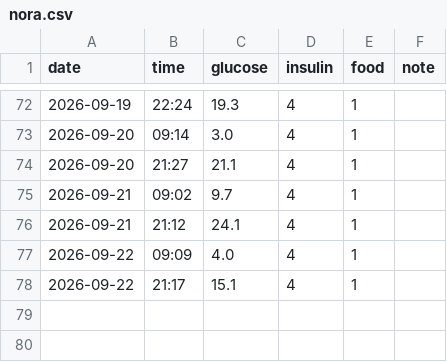
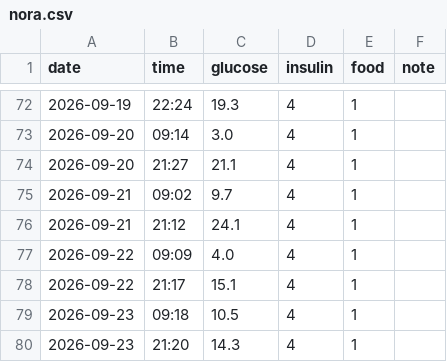
Before and after one commit to manolkalinov/nora, a CSV file: nora.csv, drawn as a sheet; only a part is shown, gaps mark what is left out.

Commit message:
Add new entries for September 23 in nora.csv

```diff
--- a/nora.csv
+++ b/nora.csv
@@ -78 +78,3 @@ date,time,glucose,insulin,food,note
 2026-09-22,21:17,15.1,4,1,
+2026-09-23,09:18,10.5,4,1,
+2026-09-23,21:20,14.3,4,1,
```
